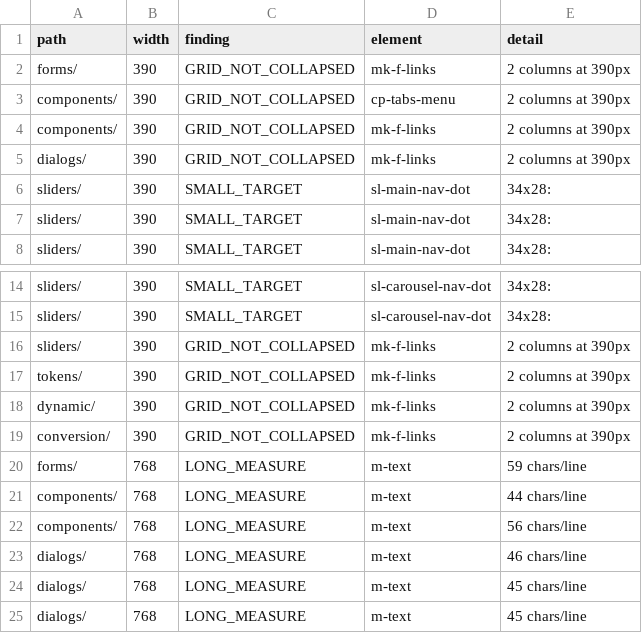
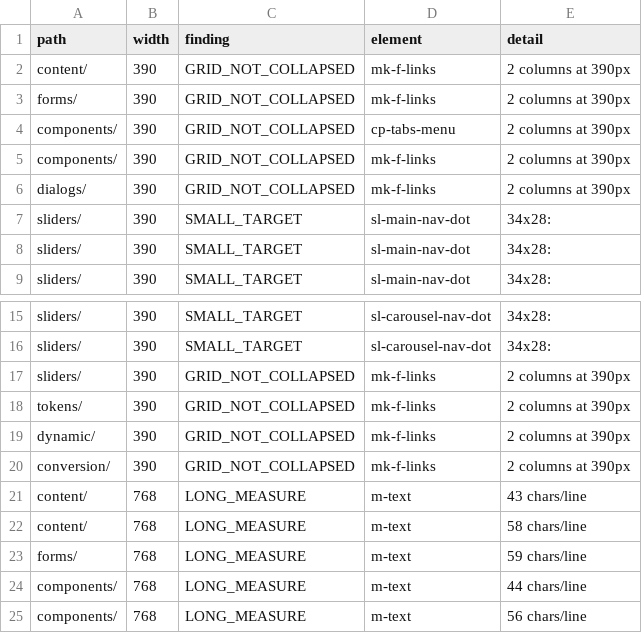
Before and after one commit to Moksa1123/mosaic-headless, a CSV file: data/mobile-audit.csv, drawn as a sheet; only a part is shown, gaps mark what is left out; the shorter side is filled out with more unchanged rows; the diff names each change by its address in the sheet, - before the commit and + after, or states it on an @@ line.

```diff
--- a/data/mobile-audit.csv
+++ b/data/mobile-audit.csv
+row 2: content/ | 390 | GRID_NOT_COLLAPSED | mk-f-links | 2 columns at 390px
+row 21: content/ | 768 | LONG_MEASURE | m-text | 43 chars/line
+row 22: content/ | 768 | LONG_MEASURE | m-text | 58 chars/line
```
Also changed, not shown: data/navigation-verification.csv, 16 other files.
